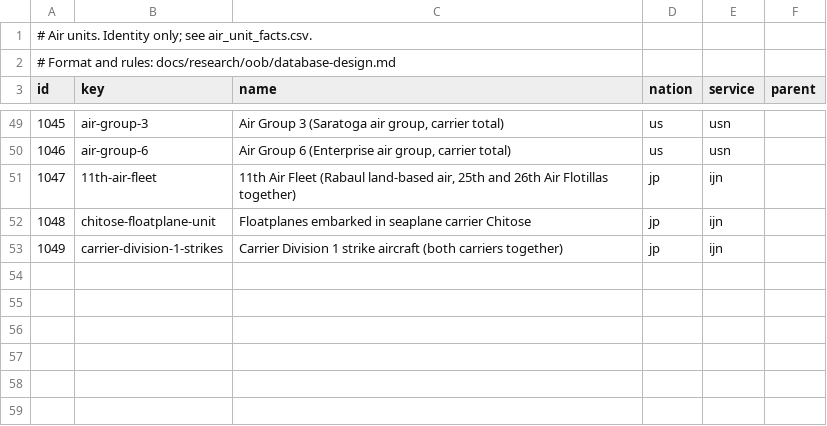
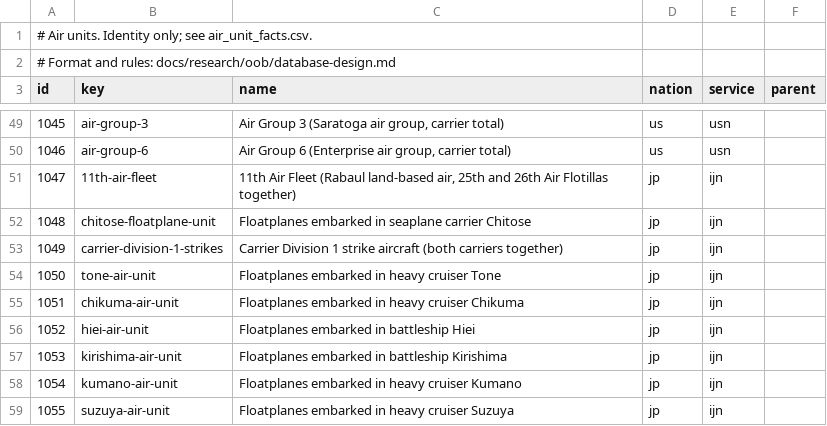
Before and after one commit to amitpeercoder/FlagPlot, a CSV file: data/oob/air_units.csv, drawn as a sheet; only a part is shown, gaps mark what is left out; the diff names each change by its address in the sheet, - before the commit and + after, or states it on an @@ line.

```diff
--- a/data/oob/air_units.csv
+++ b/data/oob/air_units.csv
+row 54: 1050 | tone-air-unit | Floatplanes embarked in heavy cruiser Tone | jp | ijn
+row 55: 1051 | chikuma-air-unit | Floatplanes embarked in heavy cruiser Chikuma | jp | ijn
+row 56: 1052 | hiei-air-unit | Floatplanes embarked in battleship Hiei | jp | ijn
+row 57: 1053 | kirishima-air-unit | Floatplanes embarked in battleship Kirishima | jp | ijn
+row 58: 1054 | kumano-air-unit | Floatplanes embarked in heavy cruiser Kumano | jp | ijn
+row 59: 1055 | suzuya-air-unit | Floatplanes embarked in heavy cruiser Suzuya | jp | ijn
```
Also changed, not shown: data/oob/aircraft_types.csv, data/oob/attributes.csv, 10 other files.
